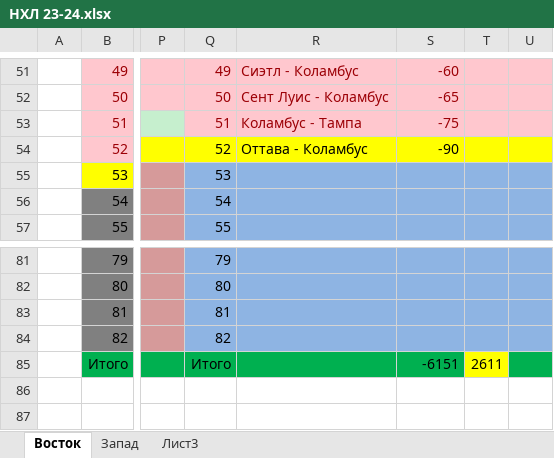
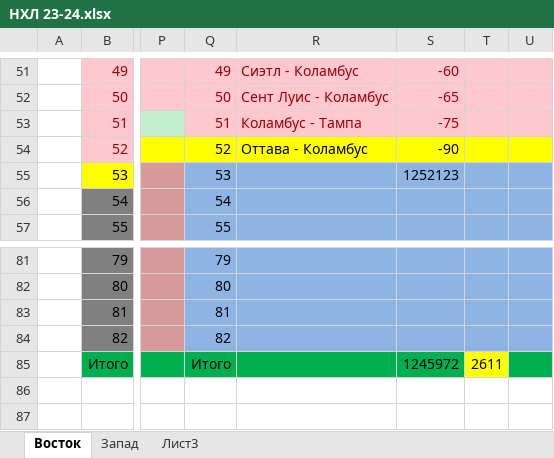
Before and after one commit to EugenySobyanin/Repository_1, an Excel workbook: Ставки/НХЛ 23-24.xlsx, sheet Восток, drawn as a sheet; only a part is shown, gaps mark what is left out; values as stored, in another font and other column widths than the file's, no borders; the diff names each change by its address in the sheet, - before the commit and + after, or states it on an @@ line.

Commit message:
Что-то пошло не так

```diff
--- a/Ставки/НХЛ 23-24.xlsx (sheet Восток)
+++ b/Ставки/НХЛ 23-24.xlsx (sheet Восток)
-S55: (empty)
+S55: 1252123
-S85: -6151
+S85: 1245972
```
